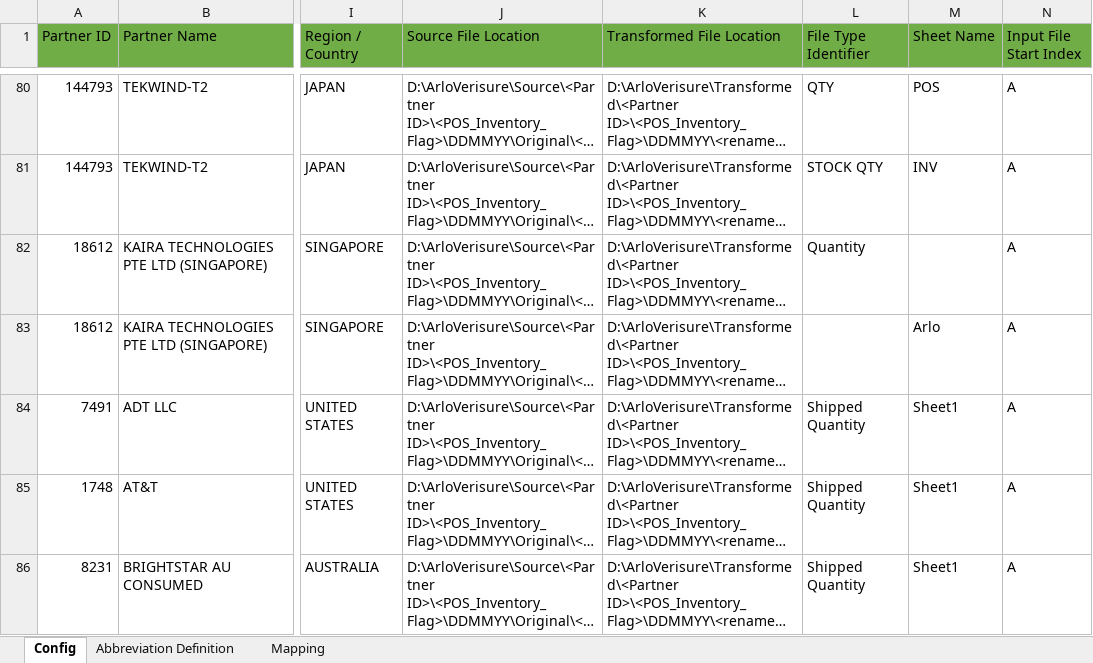
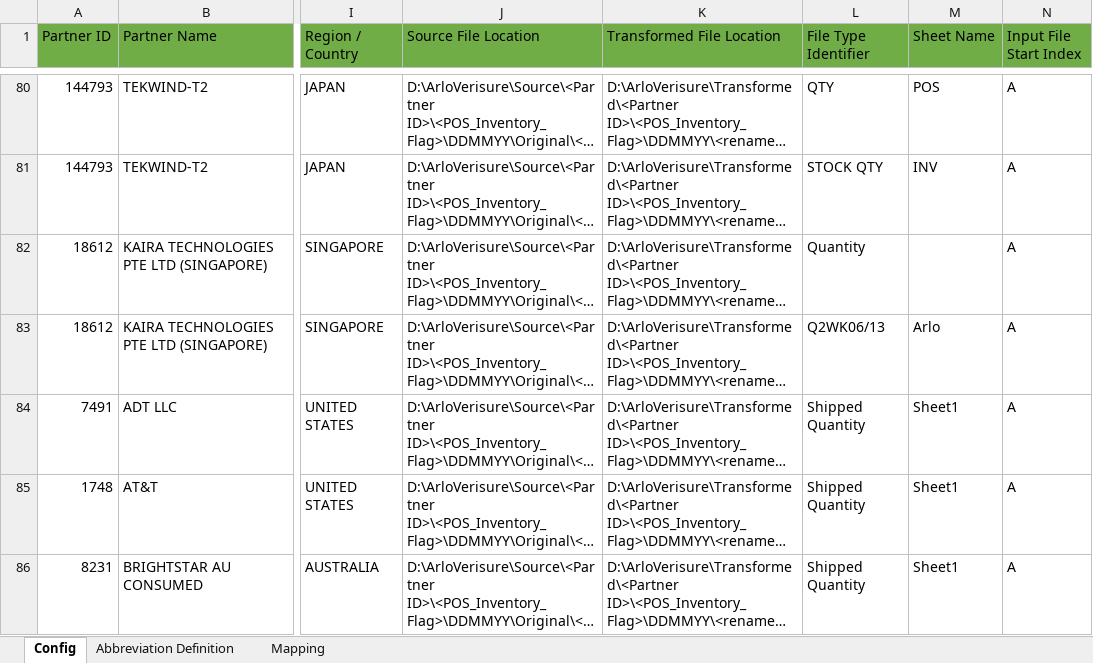
Before and after one commit to alernkn247/PartnerConfiguration, an Excel workbook: PartnerMasterConfiguration.xlsx, sheet Config, drawn as a sheet; only a part is shown, gaps mark what is left out; long unchanged cells end in …; values as stored, in another font and other column widths than the file's, no borders; conditional formats not drawn; the diff names each change by its address in the sheet, - before the commit and + after, or states it on an @@ line.

```diff
--- a/PartnerMasterConfiguration.xlsx (sheet Config)
+++ b/PartnerMasterConfiguration.xlsx (sheet Config)
-L83 (File Type Identifier): (empty)
+L83 (File Type Identifier): Q2WK06/13
```
Also changed, not shown: sheet Mapping.
